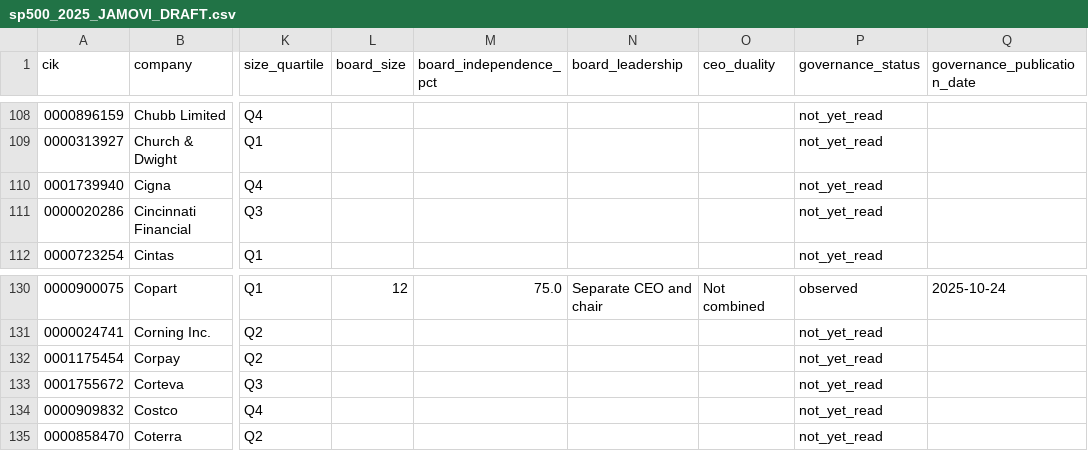
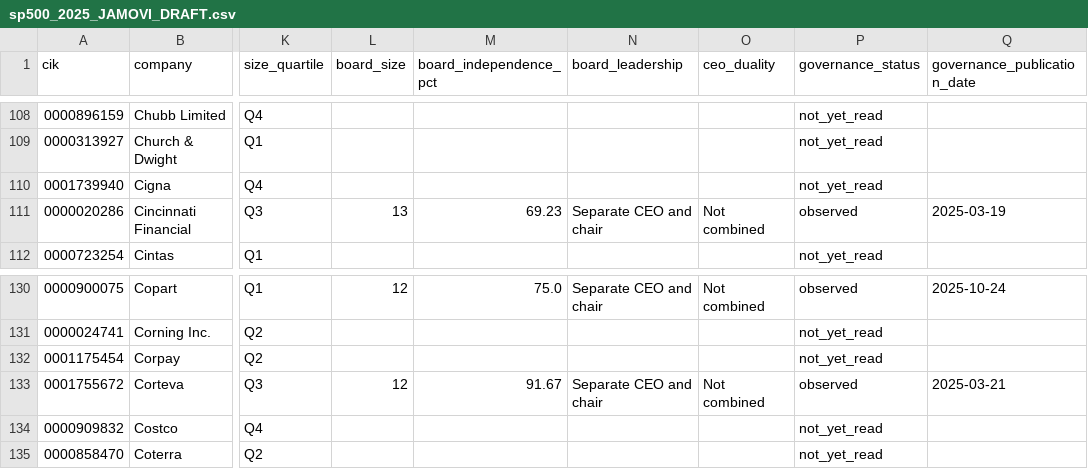
Before and after one commit to Voklinox/Group-Work-S-P-500, a CSV file: 02 - Collecte 2025 - Novembre 2026/data/processed/sp500_2025_JAMOVI_DRAFT.csv, drawn as a sheet; only a part is shown, gaps mark what is left out; the diff names each change by its address in the sheet, - before the commit and + after, or states it on an @@ line.

```diff
--- a/02 - Collecte 2025 - Novembre 2026/data/processed/sp500_2025_JAMOVI_DRAFT.csv
+++ b/02 - Collecte 2025 - Novembre 2026/data/processed/sp500_2025_JAMOVI_DRAFT.csv
-L111 (board_size): (empty)
+L111 (board_size): 13
-M111 (board_independence_pct): (empty)
+M111 (board_independence_pct): 69.23
-N111 (board_leadership): (empty)
+N111 (board_leadership): Separate CEO and chair
-O111 (ceo_duality): (empty)
+O111 (ceo_duality): Not combined
-P111 (governance_status): not_yet_read
+P111 (governance_status): observed
-Q111 (governance_publication_date): (empty)
+Q111 (governance_publication_date): 2025-03-19
-L133 (board_size): (empty)
+L133 (board_size): 12
-M133 (board_independence_pct): (empty)
+M133 (board_independence_pct): 91.67
-N133 (board_leadership): (empty)
+N133 (board_leadership): Separate CEO and chair
-O133 (ceo_duality): (empty)
+O133 (ceo_duality): Not combined
-P133 (governance_status): not_yet_read
+P133 (governance_status): observed
-Q133 (governance_publication_date): (empty)
+Q133 (governance_publication_date): 2025-03-21
```
Also changed, not shown: 02 - Collecte 2025 - Novembre 2026/data/quarantine/governance_audit_queue.csv, 02 - Collecte 2025 - Novembre 2026/data/quarantine/governance_review_queue.csv, 11 other files.
